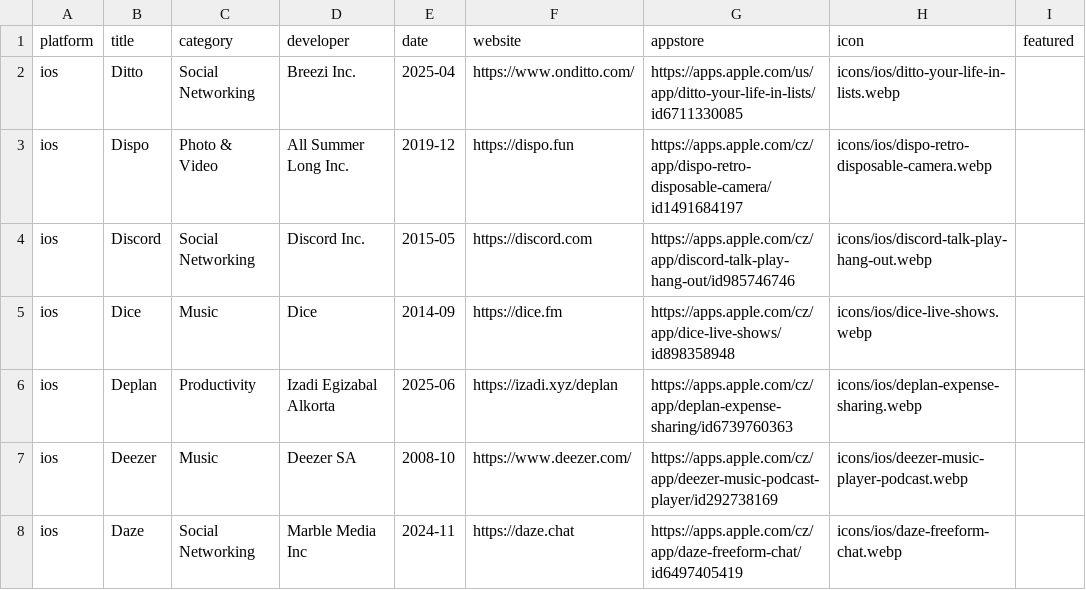
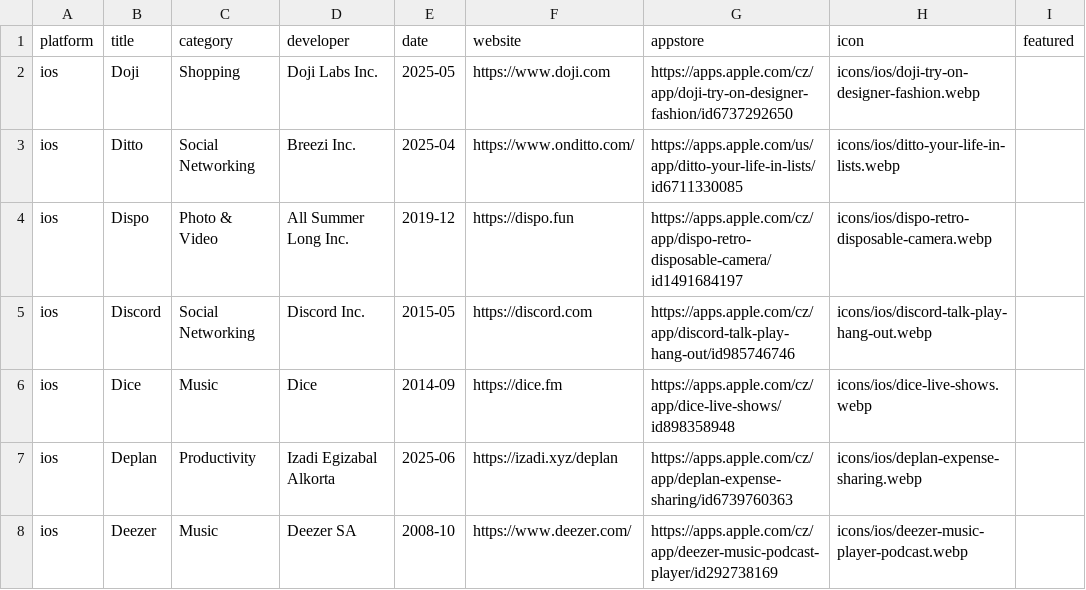
Before and after one commit to Manekenthe/IconSpace, a CSV file: data/apps.csv, drawn as a sheet; only a part is shown; the shorter side is filled out with more unchanged rows.

Commit message:
Update apps.csv

```diff
--- a/data/apps.csv
+++ b/data/apps.csv
@@ -1,2 +1,3 @@
 platform,title,category,developer,date,website,appstore,icon,featured
+ios,Doji,Shopping,Doji Labs Inc.,2025-05,https://www.doji.com,https://apps.apple.com/cz/app/doji-try-on-designer-fashion/id6737292650,icons/ios/doji-try-on-designer-fashion.webp,
 ios,Ditto,Social Networking,Breezi Inc.,2025-04,https://www.onditto.com/,https://apps.apple.com/us/app/ditto-your-life-in-lists/id6711330085,icons/ios/ditto-your-life-in-lists.webp,
```
